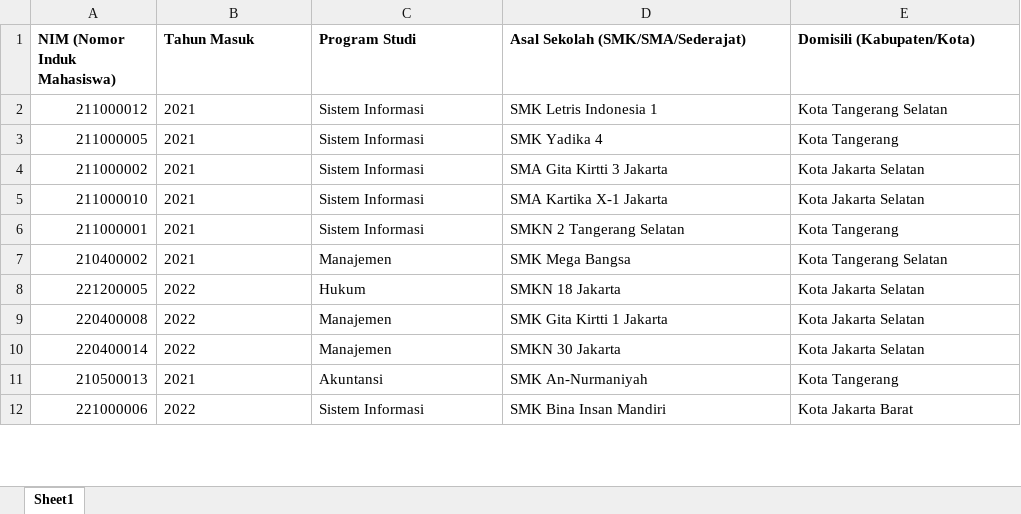
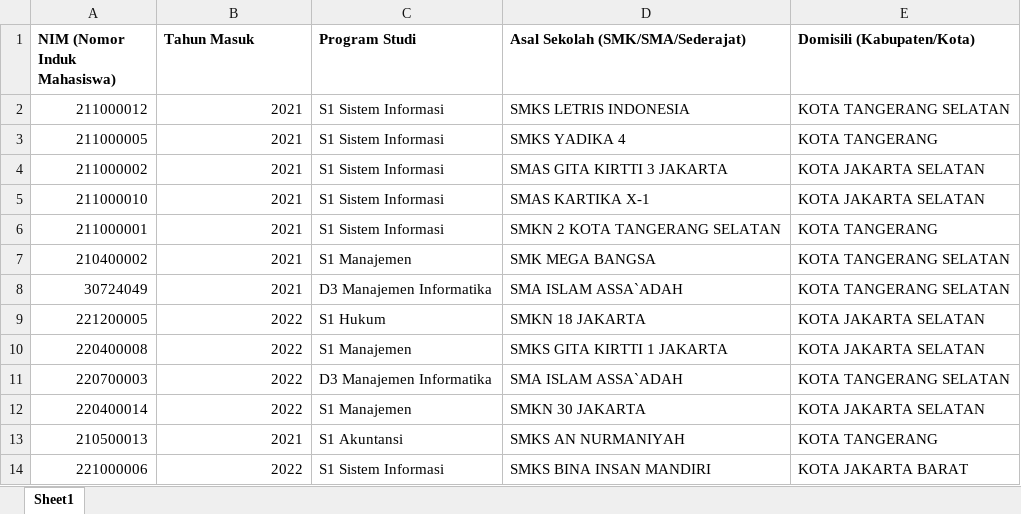
Before and after one commit to maffanakmal/sig-mahasiswa, an Excel workbook: public/template/mahasiswa_template.xlsx, sheet Sheet1, drawn as a sheet; only a part is shown; values as stored, in another font and other column widths than the file's, no borders; addresses are those after the commit; the diff covers the shown part only; the diff names each change by its address in the sheet, - before the commit and + after, or states it on an @@ line.

```diff
--- a/public/template/mahasiswa_template.xlsx (sheet Sheet1)
+++ b/public/template/mahasiswa_template.xlsx (sheet Sheet1)
-B2:B7 alignment: left
+B2:B7 alignment: right
-C2:C6 (Program Studi): Sistem Informasi
+C2:C6 (Program Studi): S1 Sistem Informasi
-D2 (Asal Sekolah (SMK/SMA/Sederajat)): SMK Letris Indonesia 1
+D2 (Asal Sekolah (SMK/SMA/Sederajat)): SMKS LETRIS INDONESIA
-E2 (Domisili (Kabupaten/Kota)): Kota Tangerang Selatan
+E2 (Domisili (Kabupaten/Kota)): KOTA TANGERANG SELATAN
-D3 (Asal Sekolah (SMK/SMA/Sederajat)): SMK Yadika 4
+D3 (Asal Sekolah (SMK/SMA/Sederajat)): SMKS YADIKA 4
-E3 (Domisili (Kabupaten/Kota)): Kota Tangerang
+E3 (Domisili (Kabupaten/Kota)): KOTA TANGERANG
-D4 (Asal Sekolah (SMK/SMA/Sederajat)): SMA Gita Kirtti 3 Jakarta
+D4 (Asal Sekolah (SMK/SMA/Sederajat)): SMAS GITA KIRTTI 3 JAKARTA
-E4:E5 (Domisili (Kabupaten/Kota)): Kota Jakarta Selatan
+E4:E5 (Domisili (Kabupaten/Kota)): KOTA JAKARTA SELATAN
-D5 (Asal Sekolah (SMK/SMA/Sederajat)): SMA Kartika X-1 Jakarta
+D5 (Asal Sekolah (SMK/SMA/Sederajat)): SMAS KARTIKA X-1
-D6 (Asal Sekolah (SMK/SMA/Sederajat)): SMKN 2 Tangerang Selatan
+D6 (Asal Sekolah (SMK/SMA/Sederajat)): SMKN 2 KOTA TANGERANG SELATAN
-E6 (Domisili (Kabupaten/Kota)): Kota Tangerang
+E6 (Domisili (Kabupaten/Kota)): KOTA TANGERANG
-C7 (Program Studi): Manajemen
+C7 (Program Studi): S1 Manajemen
-D7 (Asal Sekolah (SMK/SMA/Sederajat)): SMK Mega Bangsa
+D7 (Asal Sekolah (SMK/SMA/Sederajat)): SMK MEGA BANGSA
-E7 (Domisili (Kabupaten/Kota)): Kota Tangerang Selatan
+E7 (Domisili (Kabupaten/Kota)): KOTA TANGERANG SELATAN
+row 8: 30724049 | 2021 | D3 Manajemen Informatika | SMA ISLAM ASSA`ADAH | KOTA TANGERANG SELATAN
-B9:B10 alignment: left
+B9:B10 alignment: right
-C9 (Program Studi): Hukum
+C9 (Program Studi): S1 Hukum
-D9 (Asal Sekolah (SMK/SMA/Sederajat)): SMKN 18 Jakarta
+D9 (Asal Sekolah (SMK/SMA/Sederajat)): SMKN 18 JAKARTA
-E9:E10 (Domisili (Kabupaten/Kota)): Kota Jakarta Selatan
+E9:E10 (Domisili (Kabupaten/Kota)): KOTA JAKARTA SELATAN
-C10 (Program Studi): Manajemen
+C10 (Program Studi): S1 Manajemen
-D10 (Asal Sekolah (SMK/SMA/Sederajat)): SMK Gita Kirtti 1 Jakarta
+D10 (Asal Sekolah (SMK/SMA/Sederajat)): SMKS GITA KIRTTI 1 JAKARTA
+row 11: 220700003 | 2022 | D3 Manajemen Informatika | SMA ISLAM ASSA`ADAH | KOTA TANGERANG SELATAN
-B12:B14 alignment: left
+B12:B14 alignment: right
-C12 (Program Studi): Manajemen
+C12 (Program Studi): S1 Manajemen
-D12 (Asal Sekolah (SMK/SMA/Sederajat)): SMKN 30 Jakarta
+D12 (Asal Sekolah (SMK/SMA/Sederajat)): SMKN 30 JAKARTA
-E12 (Domisili (Kabupaten/Kota)): Kota Jakarta Selatan
+E12 (Domisili (Kabupaten/Kota)): KOTA JAKARTA SELATAN
-C13 (Program Studi): Akuntansi
+C13 (Program Studi): S1 Akuntansi
-D13 (Asal Sekolah (SMK/SMA/Sederajat)): SMK An-Nurmaniyah
+D13 (Asal Sekolah (SMK/SMA/Sederajat)): SMKS AN NURMANIYAH
-E13 (Domisili (Kabupaten/Kota)): Kota Tangerang
+E13 (Domisili (Kabupaten/Kota)): KOTA TANGERANG
-C14 (Program Studi): Sistem Informasi
+C14 (Program Studi): S1 Sistem Informasi
-D14 (Asal Sekolah (SMK/SMA/Sederajat)): SMK Bina Insan Mandiri
+D14 (Asal Sekolah (SMK/SMA/Sederajat)): SMKS BINA INSAN MANDIRI
-E14 (Domisili (Kabupaten/Kota)): Kota Jakarta Barat
+E14 (Domisili (Kabupaten/Kota)): KOTA JAKARTA BARAT
```
Also changed, not shown: 30 added rows, 3 removed rows, 21 edited cells and cell formats elsewhere in this sheet, public/template/jurusan_template.xlsx, public/template/sekolah_template.xlsx, 36 other files.
